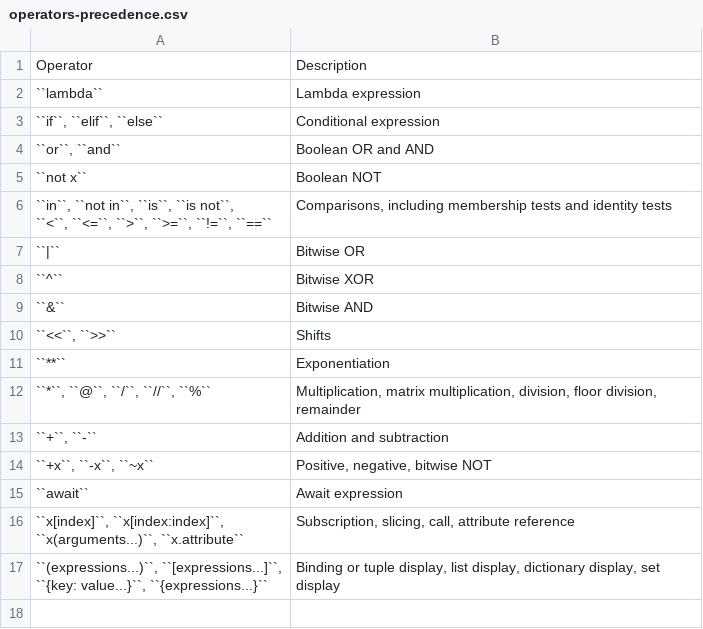
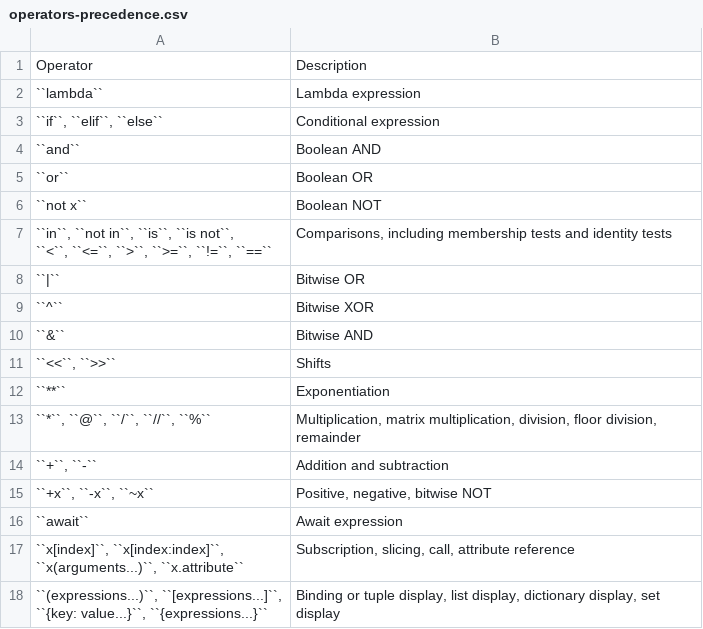
Before and after one commit to sajjadGG/book-python, a CSV file: operators/data/operators-precedence.csv, drawn as a sheet; removed rows and columns are numbered as before the commit, all else as after; the diff names each change by its address in the sheet, - before the commit and + after, or states it on an @@ line.

Commit message:
Foundations: Control Flow, Data Structures, Loop, Programing Conventions #time 120m

```diff
--- a/operators/data/operators-precedence.csv
+++ b/operators/data/operators-precedence.csv
-row 4: ``or``, ``and`` | Boolean OR and AND
+row 4: ``and`` | Boolean AND
+row 5: ``or`` | Boolean OR
```
Also changed, not shown: 7 other files.
